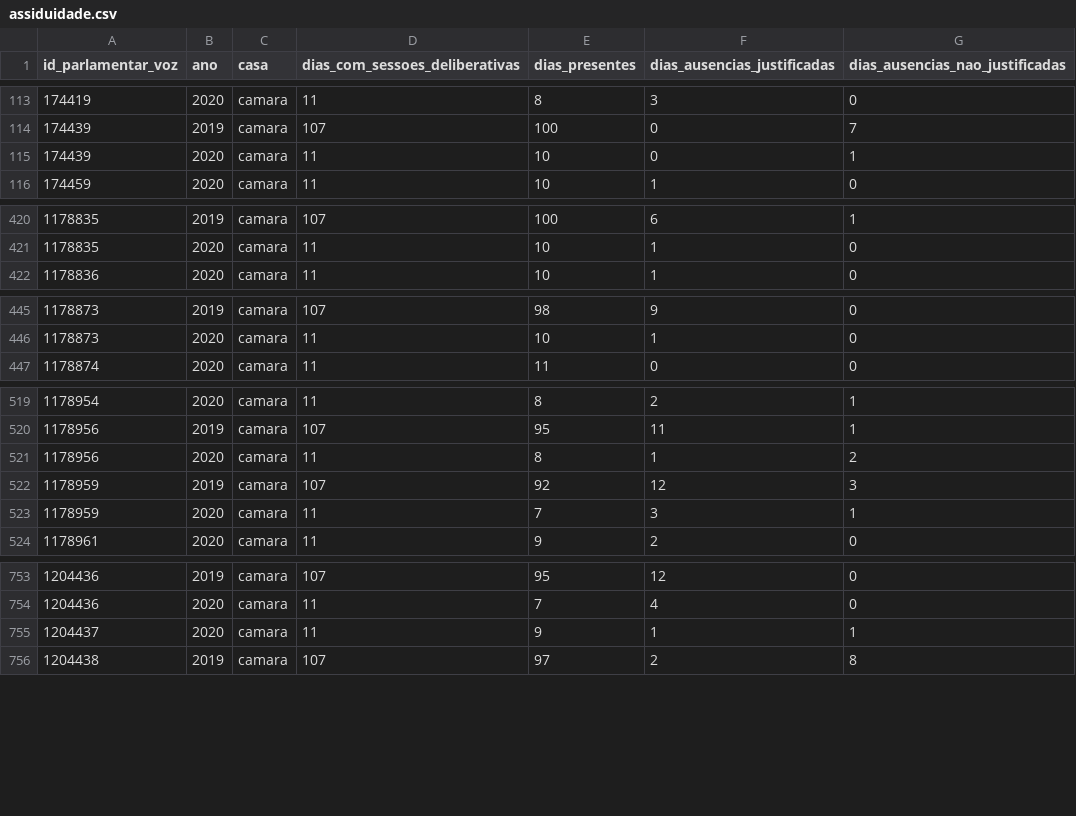
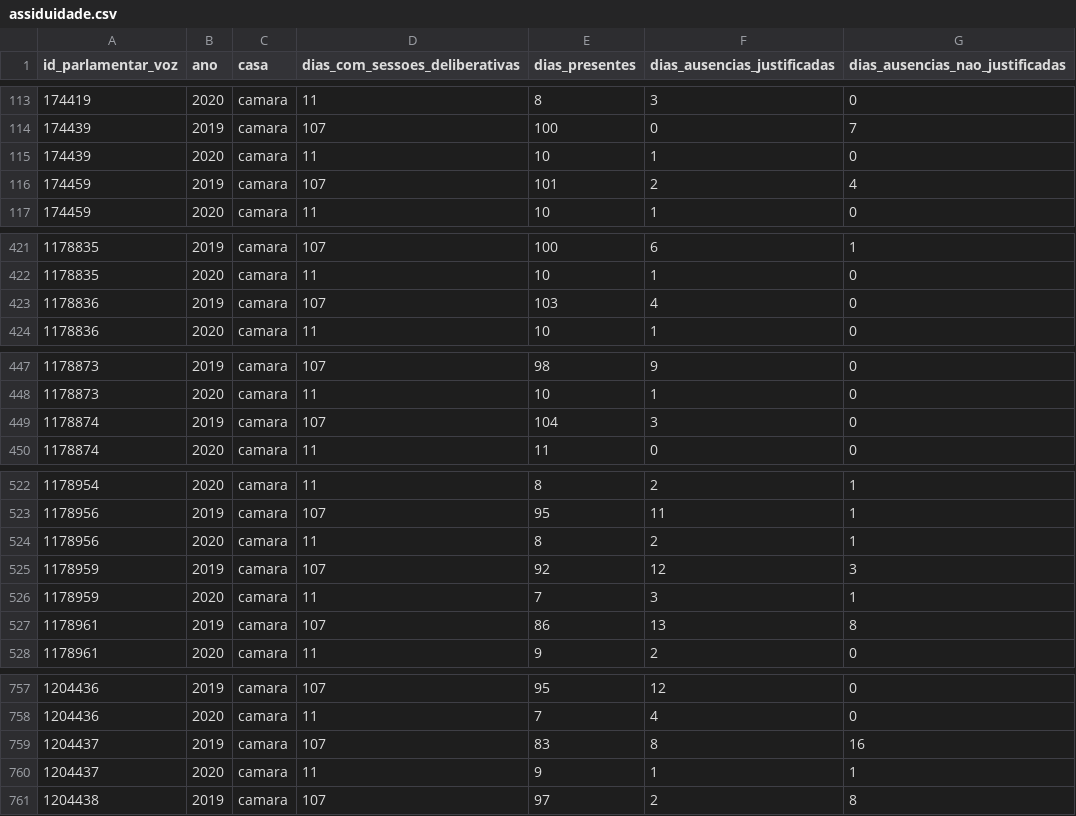
Before and after one commit to null92/radar-do-congresso-dados, a CSV file: bd/data/assiduidade.csv, drawn as a sheet; only a part is shown, gaps mark what is left out; the diff covers the shown part only.

```diff
--- a/bd/data/assiduidade.csv
+++ b/bd/data/assiduidade.csv
@@ -114,3 +114,4 @@ id_parlamentar_voz,ano,casa,dias_com_sessoes_deliberativas,dias_presentes,dias_a
 174439,2019,camara,107,100,0,7
-174439,2020,camara,11,10,0,1
+174439,2020,camara,11,10,1,0
+174459,2019,camara,107,101,2,4
 174459,2020,camara,11,10,1,0
@@ -421,2 +422,3 @@ id_parlamentar_voz,ano,casa,dias_com_sessoes_deliberativas,dias_presentes,dias_a
 1178835,2020,camara,11,10,1,0
+1178836,2019,camara,107,103,4,0
 1178836,2020,camara,11,10,1,0
@@ -446,2 +448,3 @@ id_parlamentar_voz,ano,casa,dias_com_sessoes_deliberativas,dias_presentes,dias_a
 1178873,2020,camara,11,10,1,0
+1178874,2019,camara,107,104,3,0
 1178874,2020,camara,11,11,0,0
@@ -520,5 +523,6 @@ id_parlamentar_voz,ano,casa,dias_com_sessoes_deliberativas,dias_presentes,dias_a
 1178956,2019,camara,107,95,11,1
-1178956,2020,camara,11,8,1,2
+1178956,2020,camara,11,8,2,1
 1178959,2019,camara,107,92,12,3
 1178959,2020,camara,11,7,3,1
+1178961,2019,camara,107,86,13,8
 1178961,2020,camara,11,9,2,0
@@ -754,2 +758,3 @@ id_parlamentar_voz,ano,casa,dias_com_sessoes_deliberativas,dias_presentes,dias_a
 1204436,2020,camara,11,7,4,0
+1204437,2019,camara,107,83,8,16
 1204437,2020,camara,11,9,1,1
```
Also changed, not shown: 24 edited cells elsewhere in this file, bd/data/parlamentares.csv, bd/data/votos_eleicao.csv, 7 other files.
